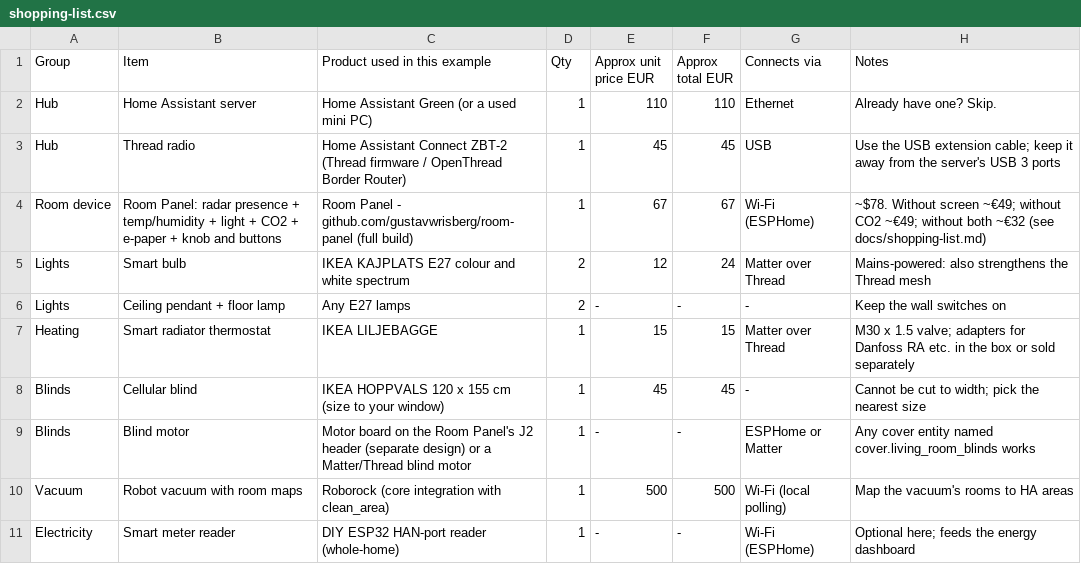
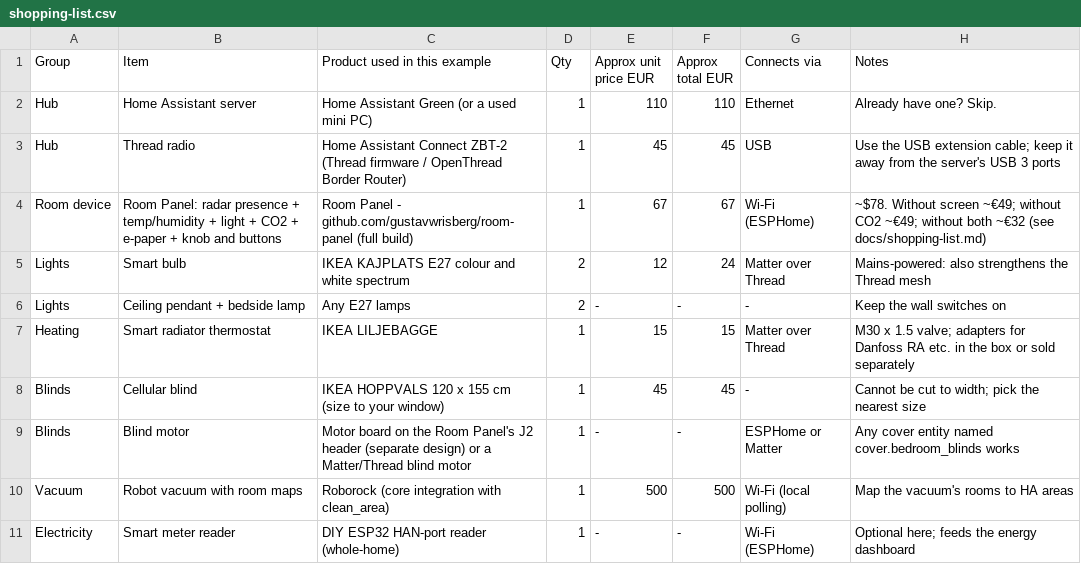
Before and after one commit to gustavwrisberg/smart-room, a CSV file: hardware/shopping-list.csv, drawn as a sheet.

```diff
--- a/hardware/shopping-list.csv
+++ b/hardware/shopping-list.csv
@@ -5,6 +5,6 @@ Room device,Room Panel: radar presence + temp/humidity + light + CO2 + e-paper +
 Lights,Smart bulb,IKEA KAJPLATS E27 colour and white spectrum,2,12,24,Matter over Thread,Mains-powered: also strengthens the Thread mesh
-Lights,Ceiling pendant + floor lamp,Any E27 lamps,2,-,-,-,Keep the wall switches on
+Lights,Ceiling pendant + bedside lamp,Any E27 lamps,2,-,-,-,Keep the wall switches on
 Heating,Smart radiator thermostat,IKEA LILJEBAGGE,1,15,15,Matter over Thread,M30 x 1.5 valve; adapters for Danfoss RA etc. in the box or sold separately
 Blinds,Cellular blind,IKEA HOPPVALS 120 x 155 cm (size to your window),1,45,45,-,Cannot be cut to width; pick the nearest size
-Blinds,Blind motor,Motor board on the Room Panel's J2 header (separate design) or a Matter/Thread blind motor,1,-,-,ESPHome or Matter,Any cover entity named cover.living_room_blinds works
+Blinds,Blind motor,Motor board on the Room Panel's J2 header (separate design) or a Matter/Thread blind motor,1,-,-,ESPHome or Matter,Any cover entity named cover.bedroom_blinds works
 Vacuum,Robot vacuum with room maps,Roborock (core integration with clean_area),1,500,500,Wi-Fi (local polling),Map the vacuum's rooms to HA areas
```
Also changed, not shown: 44 other files.
